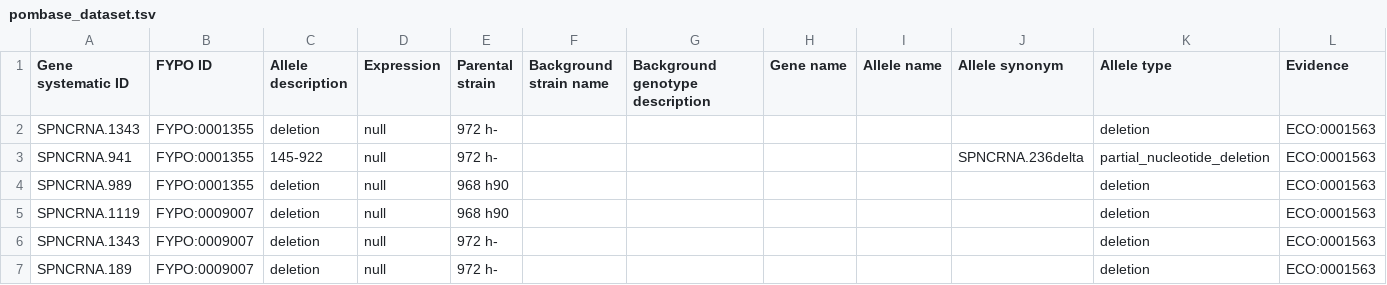
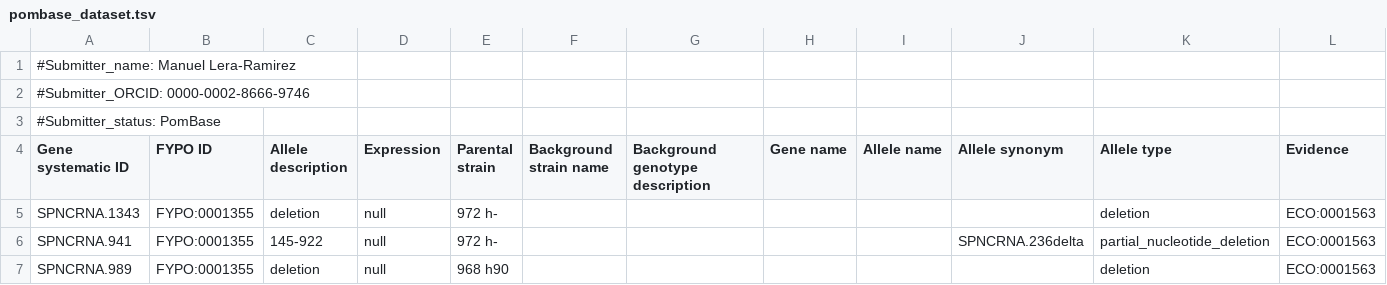
Before and after one commit to manulera/phenomics_paper_HTP, a TSV file: results/pombase_dataset.tsv, drawn as a sheet; only a part is shown; the shorter side is filled out with more unchanged rows; rows hold the shown columns only; the diff names each change by its address in the sheet, - before the commit and + after, or states it on an @@ line.

```diff
--- a/results/pombase_dataset.tsv
+++ b/results/pombase_dataset.tsv
+row 1: #Submitter_name: Manuel Lera-Ramirez
+row 2: #Submitter_ORCID: 0000-0002-8666-9746
+row 3: #Submitter_status: PomBase
```
Also changed, not shown: 1 other file.
